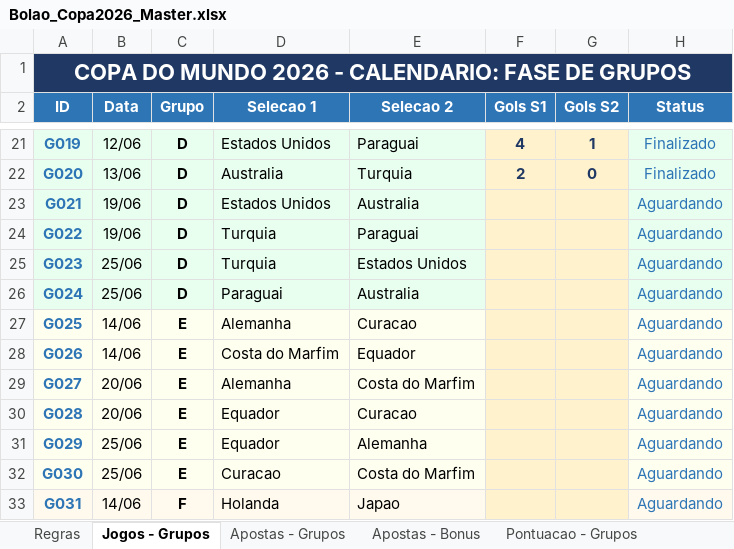
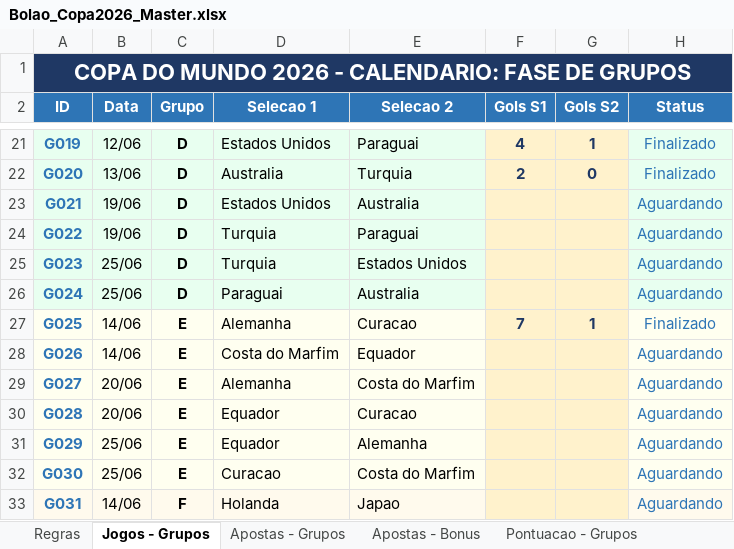
Before and after one commit to pbrandao26/bolao-copa-2026-da-galera, an Excel workbook: gabarito/Bolao_Copa2026_Master.xlsx, sheet Jogos - Grupos, drawn as a sheet; only a part is shown, gaps mark what is left out; values as stored, in another font and other column widths than the file's, no borders; the diff names each change by its address in the sheet, - before the commit and + after, or states it on an @@ line.

```diff
--- a/gabarito/Bolao_Copa2026_Master.xlsx (sheet Jogos - Grupos)
+++ b/gabarito/Bolao_Copa2026_Master.xlsx (sheet Jogos - Grupos)
-F27 (Gols S1): (empty)
+F27 (Gols S1): 7
-G27 (Gols S2): (empty)
+G27 (Gols S2): 1
-H27 (Status): Aguardando
+H27 (Status): Finalizado
```
Also changed, not shown: sheet Pontuacao - Grupos, sheet Dashboard.
